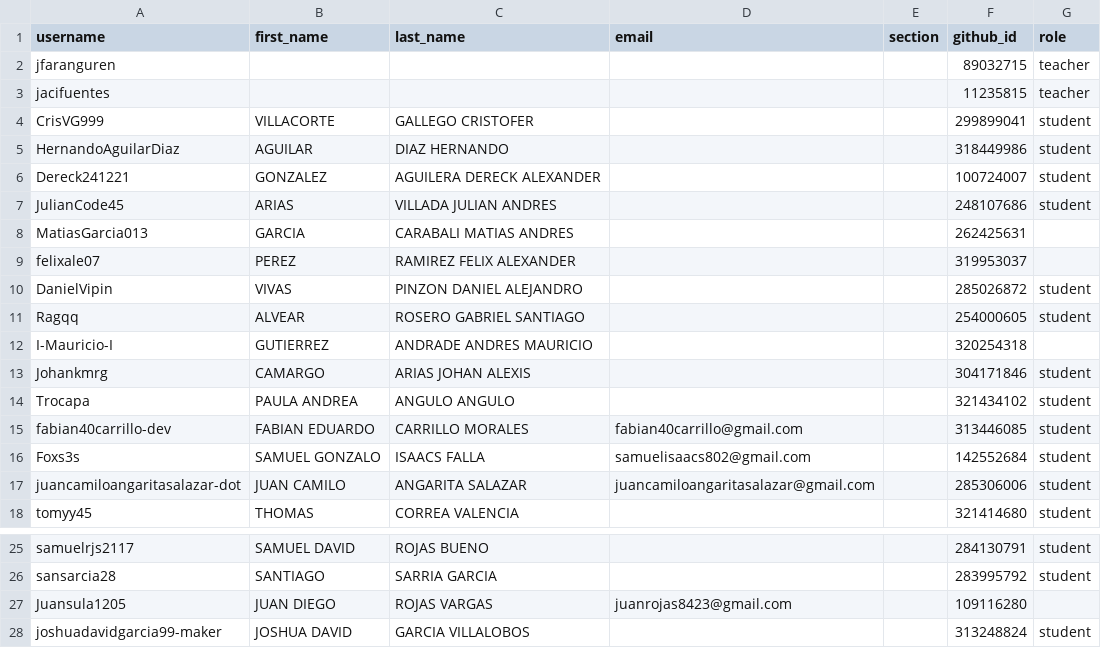
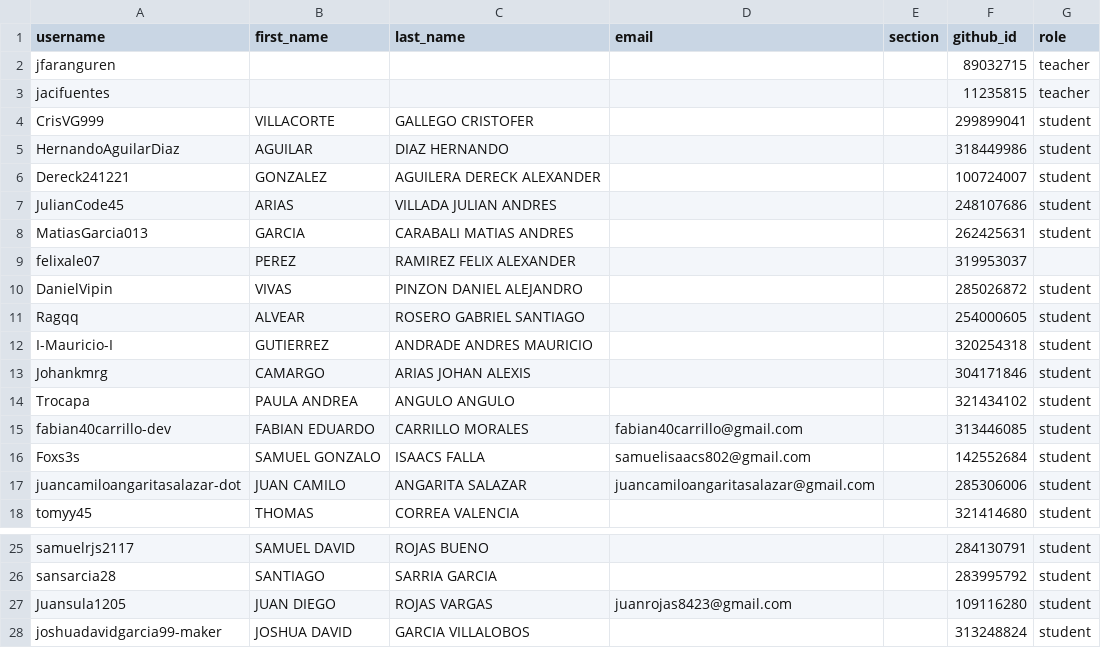
Before and after one commit to UniversidadIcesi-DCSI-BloqueAlgoritmos/classroom50, a CSV file: 2026-2-g5-apo1-sis/roster.csv, drawn as a sheet; only a part is shown, gaps mark what is left out.

Commit message:
[Classroom 50] Sync roster from teams: 2026-2-g5-apo1-sis

```diff
--- a/2026-2-g5-apo1-sis/roster.csv
+++ b/2026-2-g5-apo1-sis/roster.csv
@@ -7,3 +7,3 @@ Dereck241221,GONZALEZ,AGUILERA DERECK ALEXANDER,,,100724007,student
 JulianCode45,ARIAS,VILLADA JULIAN ANDRES,,,248107686,student
-MatiasGarcia013,GARCIA,CARABALI MATIAS ANDRES,,,262425631,
+MatiasGarcia013,GARCIA,CARABALI MATIAS ANDRES,,,262425631,student
 felixale07,PEREZ,RAMIREZ FELIX ALEXANDER,,,319953037,
@@ -11,3 +11,3 @@ DanielVipin,VIVAS,PINZON DANIEL ALEJANDRO,,,285026872,student
 Ragqq,ALVEAR,ROSERO GABRIEL SANTIAGO,,,254000605,student
-I-Mauricio-I,GUTIERREZ,ANDRADE ANDRES MAURICIO,,,320254318,
+I-Mauricio-I,GUTIERREZ,ANDRADE ANDRES MAURICIO,,,320254318,student
 Johankmrg,CAMARGO,ARIAS JOHAN ALEXIS,,,304171846,student
@@ -26,3 +26,3 @@ samuelrjs2117,SAMUEL DAVID,ROJAS BUENO,,,284130791,student
 sansarcia28,SANTIAGO,SARRIA GARCIA,,,283995792,student
-Juansula1205,JUAN DIEGO,ROJAS VARGAS,juanrojas8423@gmail.com,,109116280,
+Juansula1205,JUAN DIEGO,ROJAS VARGAS,juanrojas8423@gmail.com,,109116280,student
 joshuadavidgarcia99-maker,JOSHUA DAVID,GARCIA VILLALOBOS,,,313248824,student
```
